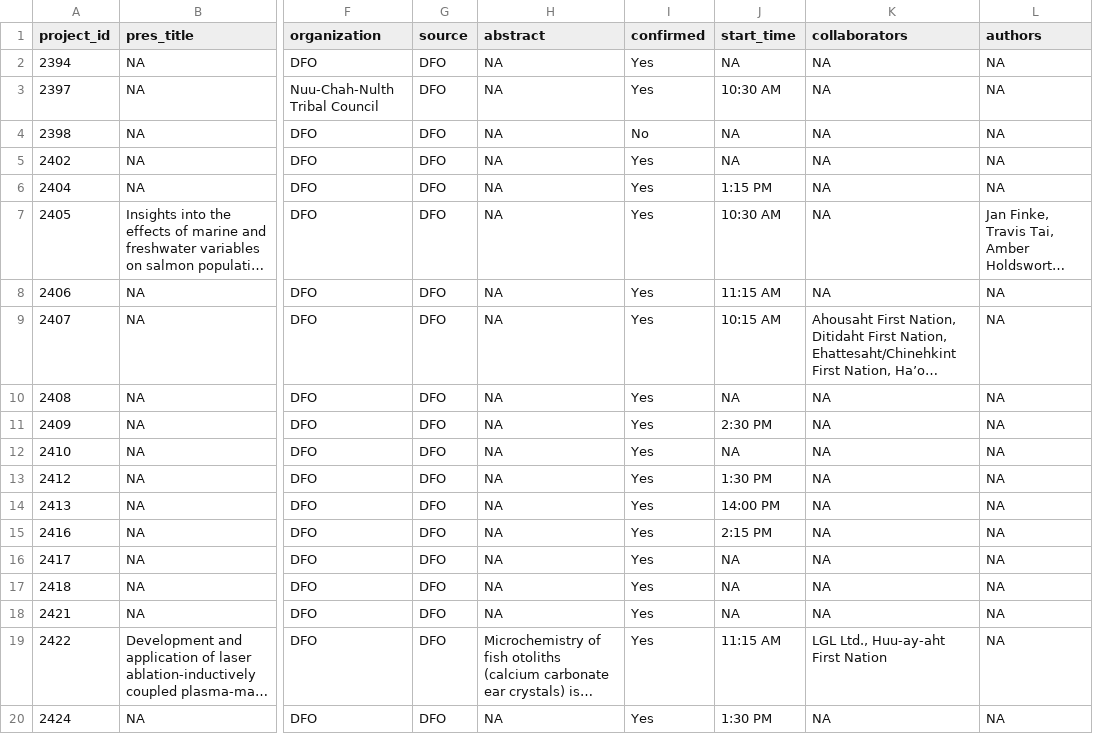
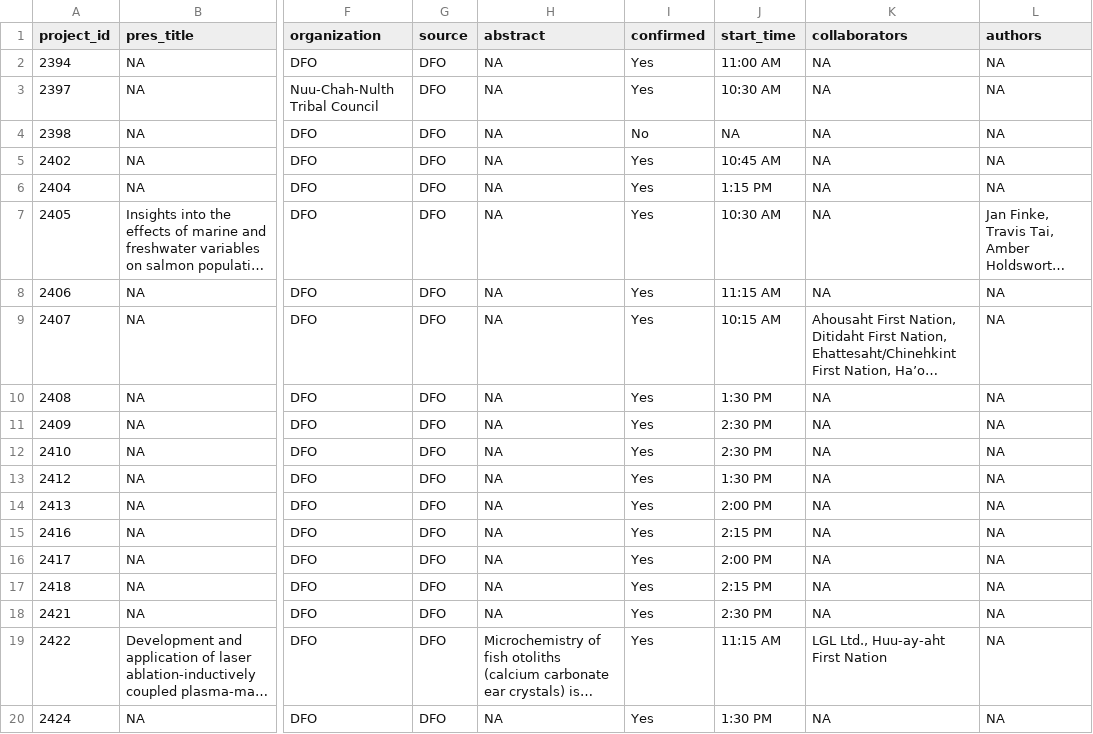
Before and after one commit to ennsjoe/salmon_science_wrap-up_series, a CSV file: data/presentation_info.csv, drawn as a sheet; only a part is shown, gaps mark what is left out; long unchanged cells end in …; the diff covers the shown part only; the diff names each change by its address in the sheet, - before the commit and + after, or states it on an @@ line.

Commit message:
Updated time schedules

```diff
--- a/data/presentation_info.csv
+++ b/data/presentation_info.csv
-J2 (start_time): NA
+J2 (start_time): 11:00 AM
-J5 (start_time): NA
+J5 (start_time): 10:45 AM
-J10 (start_time): NA
+J10 (start_time): 1:30 PM
-J12 (start_time): NA
+J12 (start_time): 2:30 PM
-J14 (start_time): 14:00 PM
+J14 (start_time): 2:00 PM
-J16 (start_time): NA
+J16 (start_time): 2:00 PM
-J17 (start_time): NA
+J17 (start_time): 2:15 PM
-J18 (start_time): NA
+J18 (start_time): 2:30 PM
```
Also changed, not shown: 1 moved row and 23 edited cells elsewhere in this file, 9 other files.
